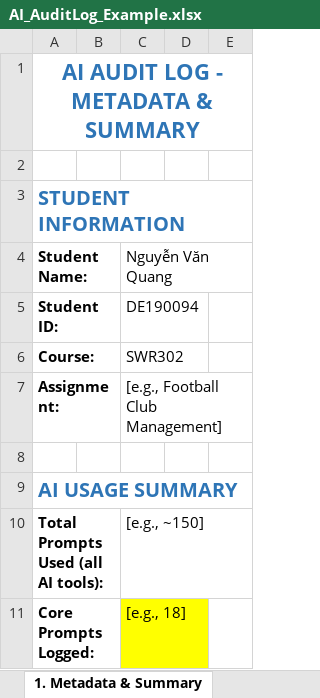
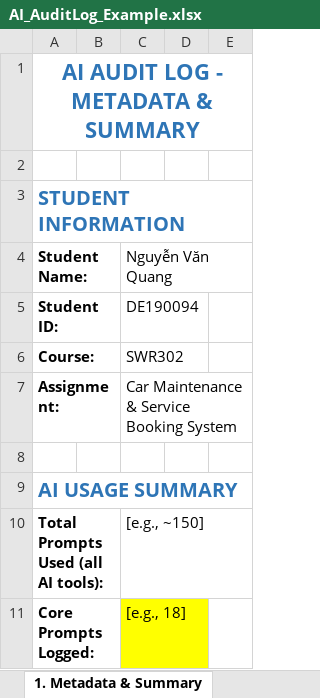
Before and after one commit to FUSU26SWR302/ai-audit-log-nguyenvanquangfptu, an Excel workbook: AI_AuditLog_Example.xlsx, sheet 1. Metadata & Summary, drawn as a sheet; only a part is shown; values as stored, in another font and other column widths than the file's, no borders; the diff names each change by its address in the sheet, - before the commit and + after, or states it on an @@ line.

Commit message:
Add AI-Audit-Log

```diff
--- a/AI_AuditLog_Example.xlsx (sheet 1. Metadata & Summary)
+++ b/AI_AuditLog_Example.xlsx (sheet 1. Metadata & Summary)
-C7 (Nguyễn Văn Quang): [e.g., Football Club Management]
+C7 (Nguyễn Văn Quang): Car Maintenance & Service Booking System
```
Also changed, not shown: 2 other files.
